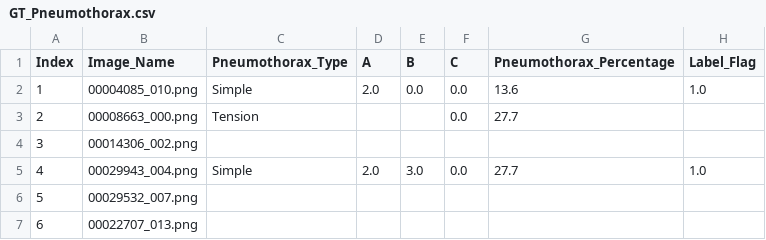
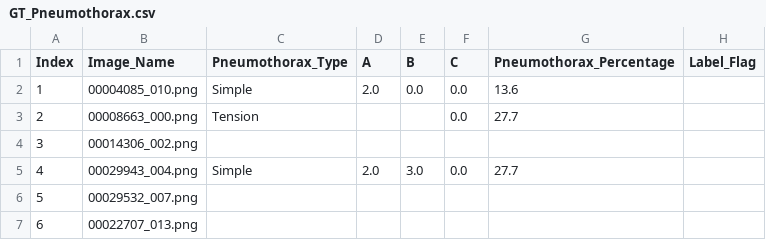
Before and after one commit to Abdullahshade/lastAppAbdullah, a CSV file: GT_Pneumothorax.csv, drawn as a sheet; only a part is shown.

Commit message:
Update GT_Pneumothorax.csv

```diff
--- a/GT_Pneumothorax.csv
+++ b/GT_Pneumothorax.csv
@@ -1,6 +1,6 @@
 Index,Image_Name,Pneumothorax_Type,A,B,C,Pneumothorax_Percentage,Label_Flag
-1,00004085_010.png,Simple,2.0,0.0,0.0,13.6,1.0
+1,00004085_010.png,Simple,2.0,0.0,0.0,13.6,
 2,00008663_000.png,Tension,,,0.0,27.7,
 3,00014306_002.png,,,,,,
-4,00029943_004.png,Simple,2.0,3.0,0.0,27.7,1.0
+4,00029943_004.png,Simple,2.0,3.0,0.0,27.7,
 5,00029532_007.png,,,,,,
```
